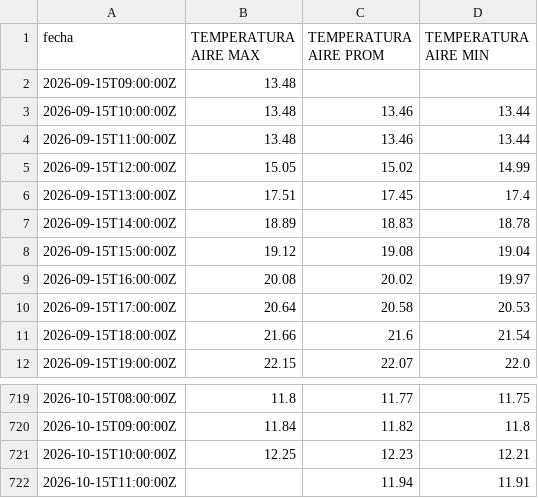
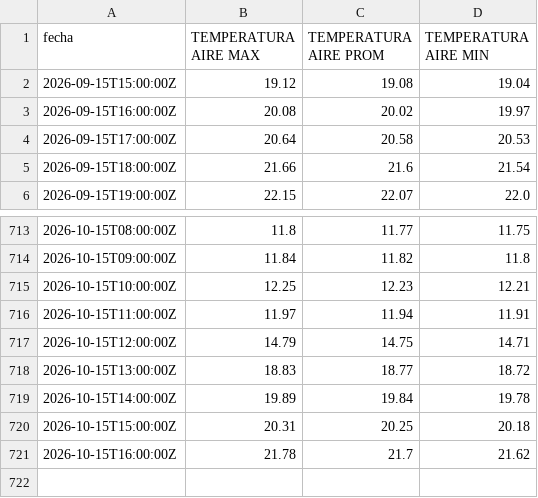
Before and after one commit to ccardenas93/weather_forecast, a CSV file: merged_data_export.csv, drawn as a sheet; only a part is shown, gaps mark what is left out.

```diff
--- a/merged_data_export.csv
+++ b/merged_data_export.csv
@@ -1,8 +1,2 @@
 fecha,TEMPERATURA AIRE MAX,TEMPERATURA AIRE PROM,TEMPERATURA AIRE MIN
-2026-09-15T09:00:00Z,13.48,,
-2026-09-15T10:00:00Z,13.48,13.46,13.44
-2026-09-15T11:00:00Z,13.48,13.46,13.44
-2026-09-15T12:00:00Z,15.05,15.02,14.99
-2026-09-15T13:00:00Z,17.51,17.45,17.4
-2026-09-15T14:00:00Z,18.89,18.83,18.78
 2026-09-15T15:00:00Z,19.12,19.08,19.04
@@ -721,2 +715,7 @@ fecha,TEMPERATURA AIRE MAX,TEMPERATURA AIRE PROM,TEMPERATURA AIRE MIN
 2026-10-15T10:00:00Z,12.25,12.23,12.21
-2026-10-15T11:00:00Z,,11.94,11.91
+2026-10-15T11:00:00Z,11.97,11.94,11.91
+2026-10-15T12:00:00Z,14.79,14.75,14.71
+2026-10-15T13:00:00Z,18.83,18.77,18.72
+2026-10-15T14:00:00Z,19.89,19.84,19.78
+2026-10-15T15:00:00Z,20.31,20.25,20.18
+2026-10-15T16:00:00Z,21.78,21.7,21.62
```
Also changed, not shown: forecast_metrics.csv, forecast_output.csv, 5 other files.
